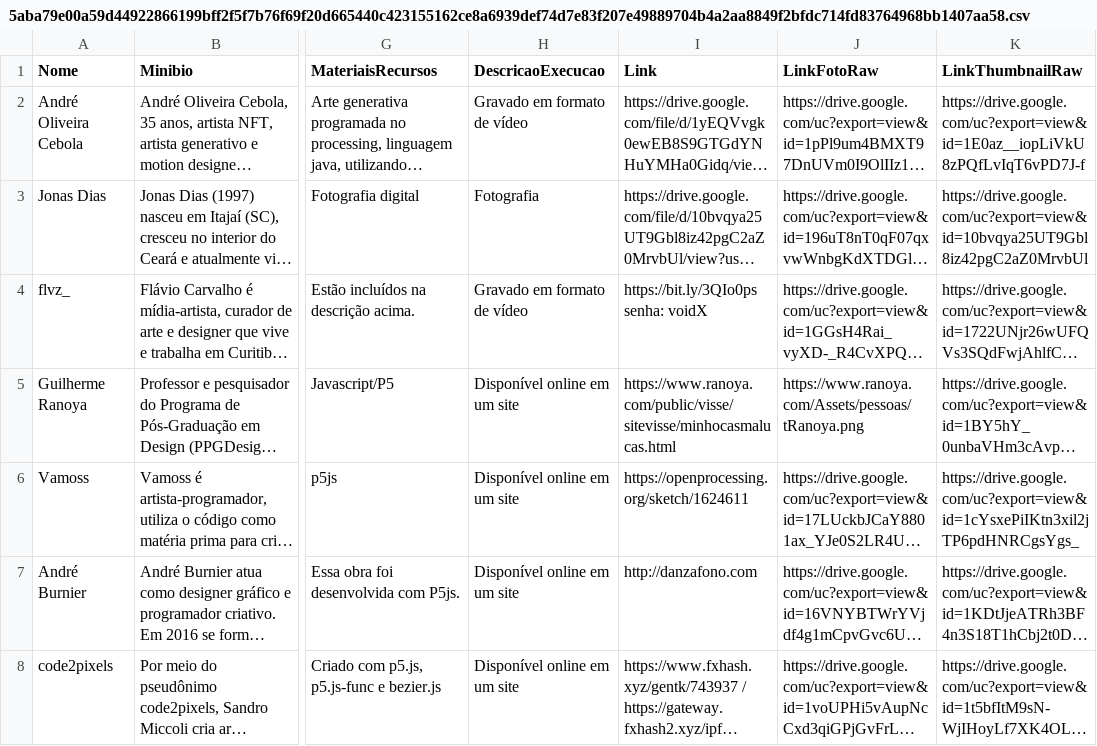
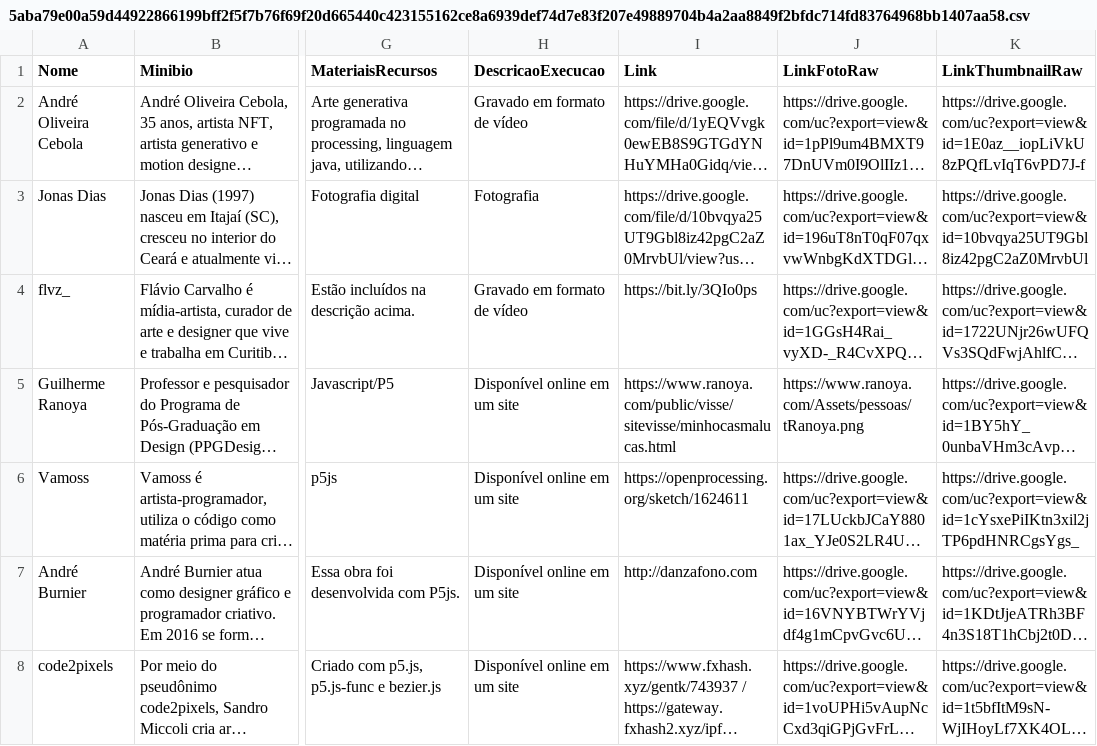
Before and after one commit to esperanc/pcd-gallery-2022, a CSV file: files/5aba79e00a59d44922866199bff2f5f7b76f69f20d665440c423155162ce8a6939def74d7e83f207e49889704b4a2aa8849f2bfdc714fd83764968bb1407aa58.csv, drawn as a sheet; only a part is shown, gaps mark what is left out; long unchanged cells end in …; the diff names each change by its address in the sheet, - before the commit and + after, or states it on an @@ line.

Commit message:
Fix content table
Link da obra do Flávio consertado para tirar a senha

```diff
--- a/files/5aba79e00a59d44922866199bff2f5f7b76f69f20d665440c423155162ce8a6939def74d7e83f207e49889704b4a2aa8849f2bfdc714fd83764968bb1407aa58.csv
+++ b/files/5aba79e00a59d44922866199bff2f5f7b76f69f20d665440c423155162ce8a6939def74d7e83f207e49889704b4a2aa8849f2bfdc714fd83764968bb1407aa58.csv
-I4 (Link): https://bit.ly/3QIo0ps senha: voidX
+I4 (Link): https://bit.ly/3QIo0ps
```
Also changed, not shown: 1 other file.
